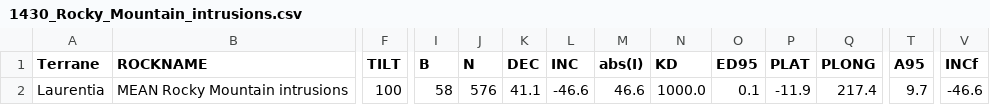
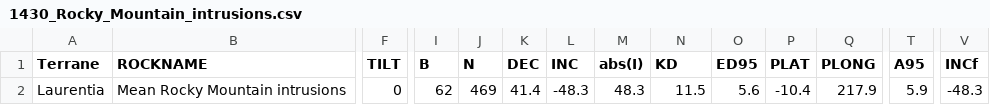
Before and after one commit to Swanson-Hysell-Group/2026_Laurentia_Precambrian_poles, a CSV file: data/nordic_summaries/1430_Rocky_Mountain_intrusions.csv, drawn as a sheet; only a part is shown, gaps mark what is left out; the diff covers the shown part only; the diff names each change by its address in the sheet, - before the commit and + after, or states it on an @@ line.

Commit message:
Add Rocky intrusions
Fixed errors in sites file, recalculated Rocky Mountain Intrusions pole from VGPs, and added plots

```diff
--- a/data/nordic_summaries/1430_Rocky_Mountain_intrusions.csv
+++ b/data/nordic_summaries/1430_Rocky_Mountain_intrusions.csv
-B2 (ROCKNAME): MEAN Rocky Mountain intrusions
+B2 (ROCKNAME): Mean Rocky Mountain intrusions
-F2 (TILT): 100
+F2 (TILT): 0
-I2 (B): 58
+I2 (B): 62
-J2 (N): 576
+J2 (N): 469
-K2 (DEC): 41.1
+K2 (DEC): 41.4
-L2 (INC): -46.6
+L2 (INC): -48.3
-M2 (abs(I)): 46.6
+M2 (abs(I)): 48.3
-N2 (KD): 1000.0
+N2 (KD): 11.5
-O2 (ED95): 0.1
+O2 (ED95): 5.6
-P2 (PLAT): -11.9
+P2 (PLAT): -10.4
-Q2 (PLONG): 217.4
+Q2 (PLONG): 217.9
-T2 (A95): 9.7
+T2 (A95): 5.9
-V2 (INCf): -46.6
+V2 (INCf): -48.3
```
Also changed, not shown: 15 edited cells elsewhere in this file, 2 other files.
